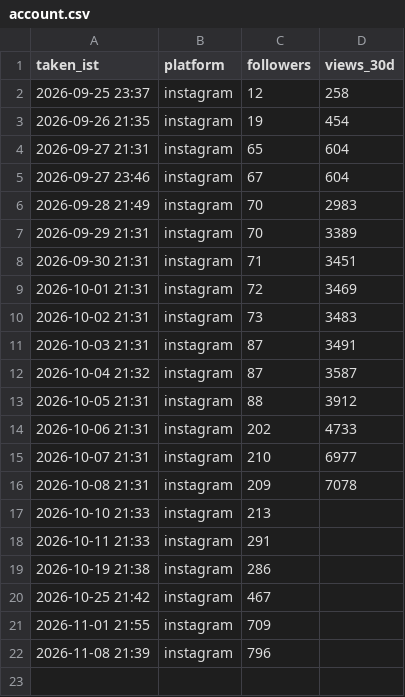
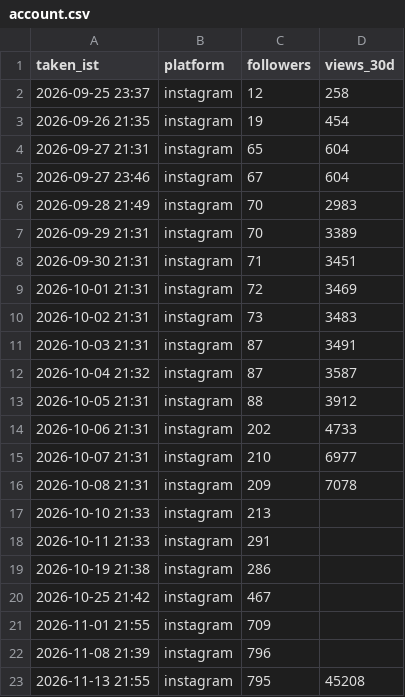
Before and after one commit to takingbreath/doordhan-factory, a CSV file: registry/account.csv, drawn as a sheet.

```diff
--- a/registry/account.csv
+++ b/registry/account.csv
@@ -22 +22,2 @@ taken_ist,platform,followers,views_30d
 2026-11-08 21:39,instagram,796,
+2026-11-13 21:55,instagram,795,45208
```
Also changed, not shown: registry/reels.csv, registry/snapshots.csv, 5 other files.
